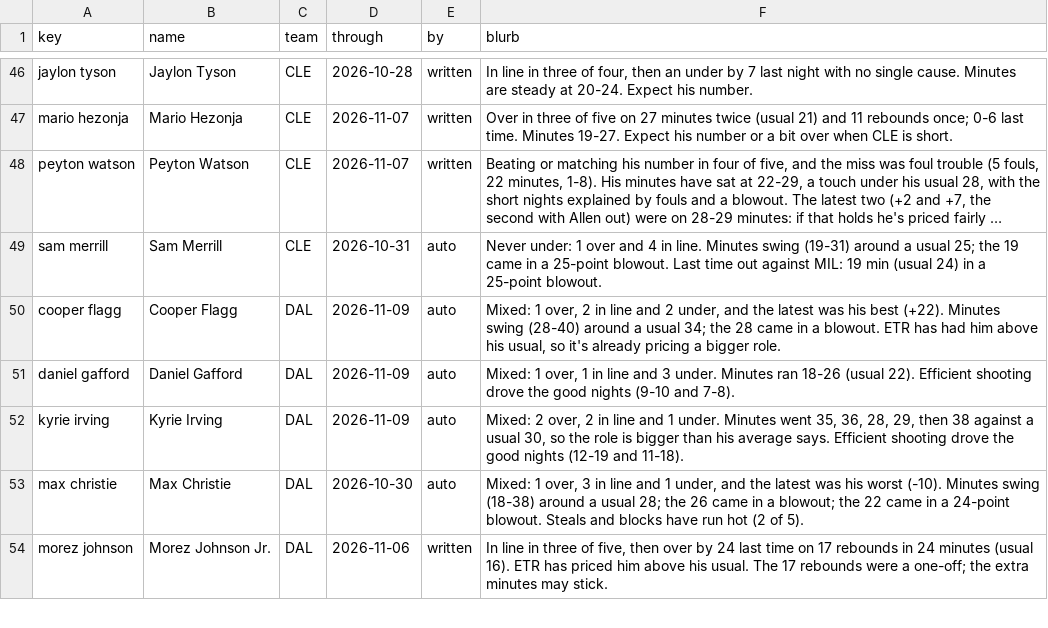
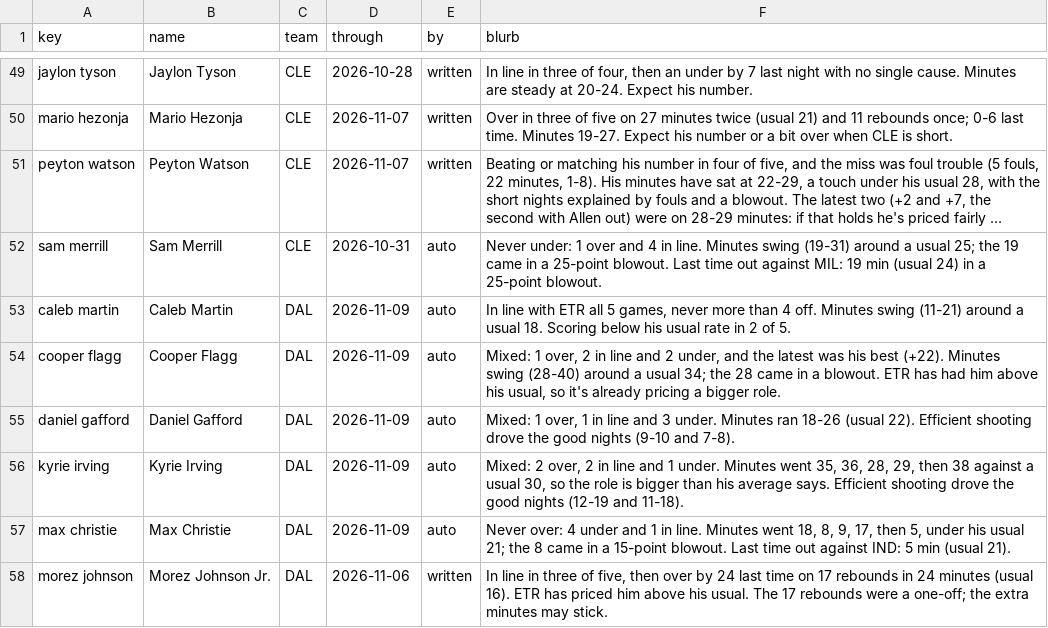
Before and after one commit to JonBoyBeats/br_rankings, a CSV file: analysis/nba/form.csv, drawn as a sheet; only a part is shown, gaps mark what is left out; long unchanged cells end in …; addresses are those after the commit; the diff covers the shown part only; the diff names each change by its address in the sheet, - before the commit and + after, or states it on an @@ line.

```diff
--- a/analysis/nba/form.csv
+++ b/analysis/nba/form.csv
+row 53: caleb martin | Caleb Martin | DAL | 2026-11-09 | auto | In line with ETR all 5 games, never more than 4 off. Minutes swing (11-21) around a usual 18. Scoring below his usual rate in 2 of 5.
-D57 (through): 2026-10-30
+D57 (through): 2026-11-09
-F57 (blurb): Mixed: 1 over, 3 in line and 1 under, and the latest was his worst (-10). Minutes swing (18-38) around a usual 28; the 26 came in a blowout; the 22 came in a 24-point blowout. Steals and blocks have run hot (2 of 5).
+F57 (blurb): Never over: 4 under and 1 in line. Minutes went 18, 8, 9, 17, then 5, under his usual 21; the 8 came in a 15-point blowout. Last time out against IND: 5 min (usual 21).
```
Also changed, not shown: 7 added rows and 57 edited cells elsewhere in this file, analysis/nba/contests/contests.csv, analysis/nba/report/shadow.csv, 54 other files.
